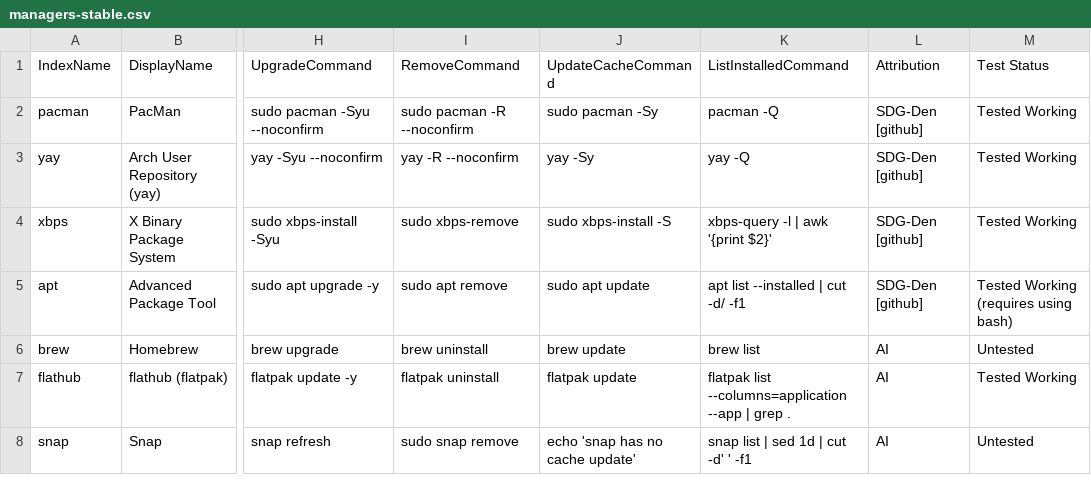
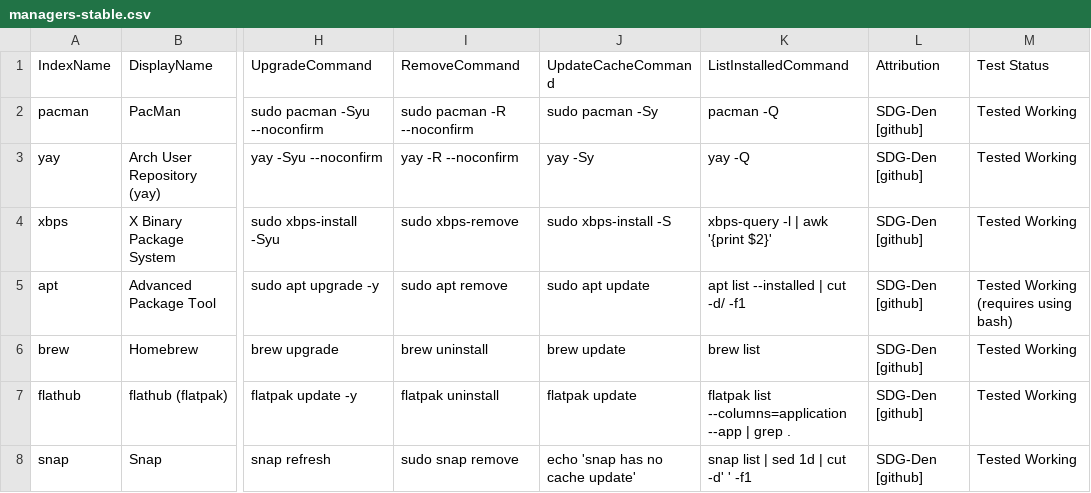
Before and after one commit to SDG-Den/unipkg, a CSV file: conf/managers-stable.csv, drawn as a sheet; only a part is shown, gaps mark what is left out; the diff names each change by its address in the sheet, - before the commit and + after, or states it on an @@ line.

```diff
--- a/conf/managers-stable.csv
+++ b/conf/managers-stable.csv
-L6:L8 (Attribution): AI
+L6:L8 (Attribution): SDG-Den [github]
-M6 (Test Status): Untested
+M6 (Test Status): Tested Working
-M8 (Test Status): Untested
+M8 (Test Status): Tested Working
```
Also changed, not shown: conf/managers-dev.csv, 6 other files.
